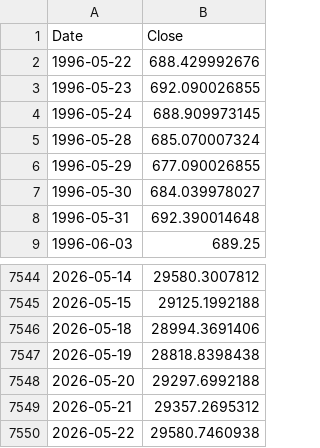
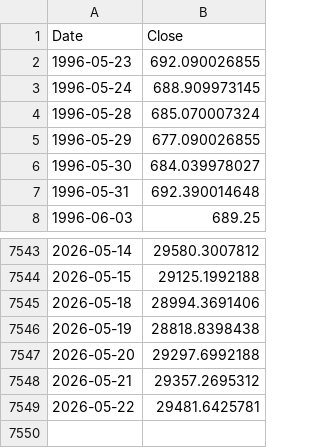
Before and after one commit to rkarim25/Strategy, a CSV file: ndx_daily.csv, drawn as a sheet; only a part is shown, gaps mark what is left out.

```diff
--- a/ndx_daily.csv
+++ b/ndx_daily.csv
@@ -1,3 +1,2 @@
 Date,Close
-1996-05-22,688.429992676
 1996-05-23,692.090026855
@@ -7549,2 +7548,2 @@ Date,Close
 2026-05-21,29357.2695312
-2026-05-22,29580.7460938
+2026-05-22,29481.6425781
```
Also changed, not shown: gold_daily.csv, msci_em_daily.csv, 9 other files.
